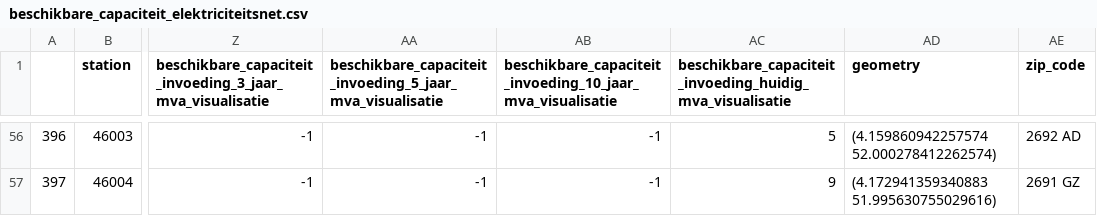
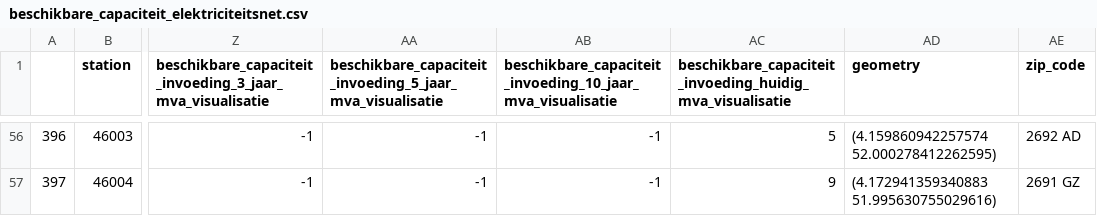
Before and after one commit to maantjemol/S4Energy, a CSV file: output/beschikbare_capaciteit_elektriciteitsnet.csv, drawn as a sheet; only a part is shown, gaps mark what is left out; the diff covers the shown part only; the diff names each change by its address in the sheet, - before the commit and + after, or states it on an @@ line.

```diff
--- a/output/beschikbare_capaciteit_elektriciteitsnet.csv
+++ b/output/beschikbare_capaciteit_elektriciteitsnet.csv
-AD56 (geometry): (4.159860942257574 52.000278412262574)
+AD56 (geometry): (4.159860942257574 52.000278412262595)
```
Also changed, not shown: 45 edited cells elsewhere in this file, output/station_data.csv.
